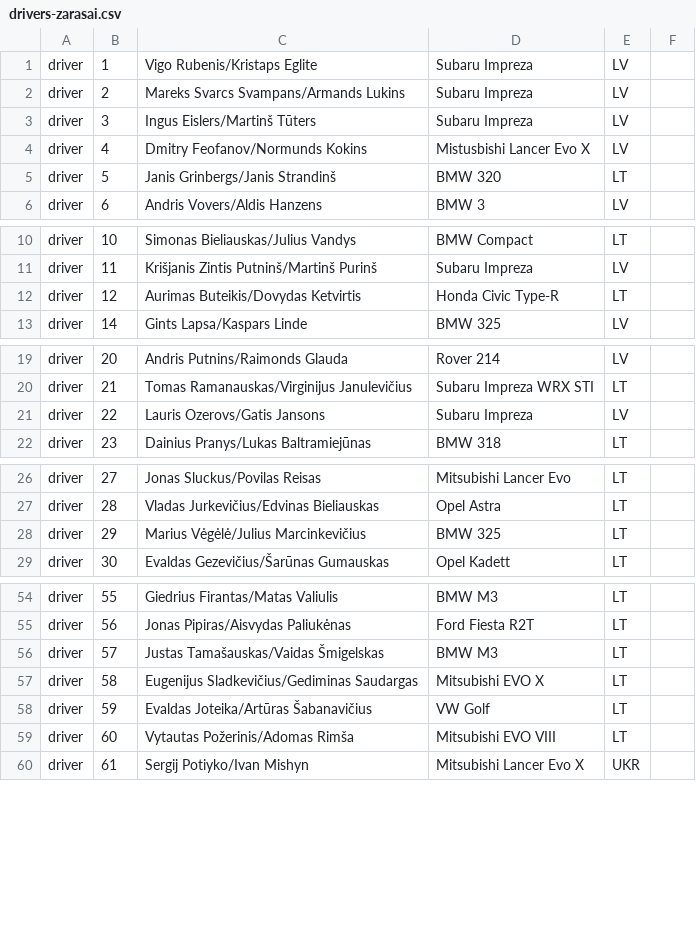
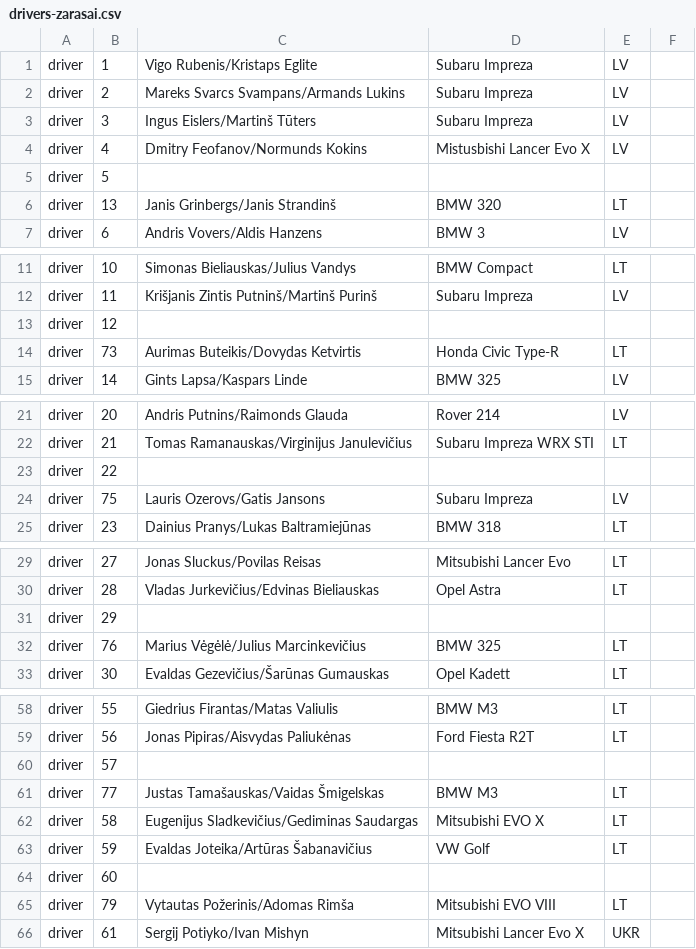
Before and after one commit to simonasdev/efloat-api, a CSV file: drivers-zarasai.csv, drawn as a sheet; only a part is shown, gaps mark what is left out.

Commit message:
eh

```diff
--- a/drivers-zarasai.csv
+++ b/drivers-zarasai.csv
@@ -4,3 +4,4 @@ driver,3,Ingus Eislers/Martinš Tūters,Subaru Impreza,LV
 driver,4,Dmitry Feofanov/Normunds Kokins,Mistusbishi Lancer Evo X,LV
-driver,5,Janis Grinbergs/Janis Strandinš,BMW 320,LT
+driver,5,,,
+driver,13,Janis Grinbergs/Janis Strandinš,BMW 320,LT
 driver,6,Andris Vovers/Aldis Hanzens,BMW 3,LV
@@ -11,3 +12,4 @@ driver,10,Simonas Bieliauskas/Julius Vandys,BMW Compact,LT
 driver,11,Krišjanis Zintis Putninš/Martinš Purinš,Subaru Impreza,LV
-driver,12,Aurimas Buteikis/Dovydas Ketvirtis,Honda Civic Type-R,LT
+driver,12,,,
+driver,73,Aurimas Buteikis/Dovydas Ketvirtis,Honda Civic Type-R,LT
 driver,14,Gints Lapsa/Kaspars Linde,BMW 325,LV
@@ -20,3 +22,4 @@ driver,20,Andris Putnins/Raimonds Glauda,Rover 214,LV
 driver,21,Tomas Ramanauskas/Virginijus Janulevičius,Subaru Impreza WRX STI,LT
-driver,22,Lauris Ozerovs/Gatis Jansons,Subaru Impreza,LV
+driver,22,,,
+driver,75,Lauris Ozerovs/Gatis Jansons,Subaru Impreza,LV
 driver,23,Dainius Pranys/Lukas Baltramiejūnas,BMW 318,LT
@@ -27,3 +30,4 @@ driver,27,Jonas Sluckus/Povilas Reisas,Mitsubishi Lancer Evo,LT
 driver,28,Vladas Jurkevičius/Edvinas Bieliauskas,Opel Astra,LT
-driver,29,Marius Vėgėlė/Julius Marcinkevičius,BMW 325,LT
+driver,29,,,
+driver,76,Marius Vėgėlė/Julius Marcinkevičius,BMW 325,LT
 driver,30,Evaldas Gezevičius/Šarūnas Gumauskas,Opel Kadett,LT
@@ -55,6 +59,8 @@ driver,55,Giedrius Firantas/Matas Valiulis,BMW M3,LT
 driver,56,Jonas Pipiras/Aisvydas Paliukėnas,Ford Fiesta R2T,LT
-driver,57,Justas Tamašauskas/Vaidas Šmigelskas,BMW M3,LT
+driver,57,,,
+driver,77,Justas Tamašauskas/Vaidas Šmigelskas,BMW M3,LT
 driver,58,Eugenijus Sladkevičius/Gediminas Saudargas,Mitsubishi EVO X,LT
 driver,59,Evaldas Joteika/Artūras Šabanavičius,VW Golf,LT
-driver,60,Vytautas Požerinis/Adomas Rimša,Mitsubishi EVO VIII,LT
+driver,60,,,
+driver,79,Vytautas Požerinis/Adomas Rimša,Mitsubishi EVO VIII,LT
 driver,61,Sergij Potiyko/Ivan Mishyn,Mitsubishi Lancer Evo X,UKR
```
